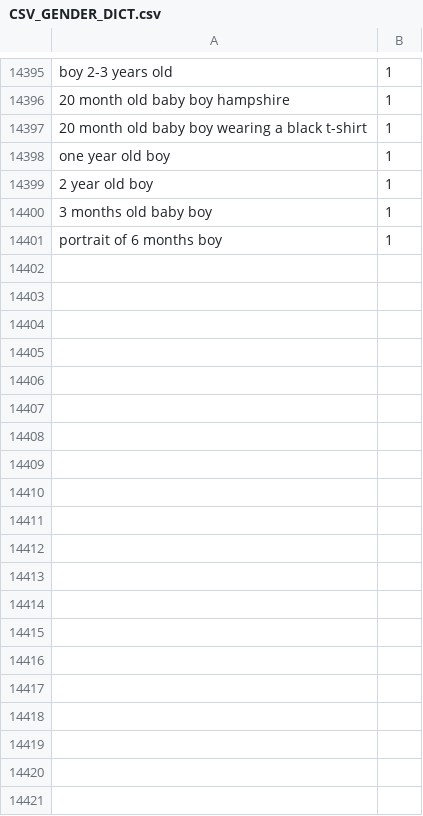
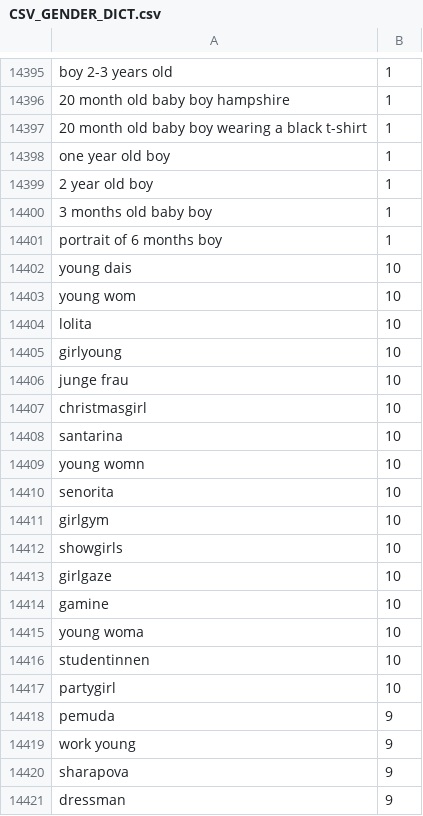
Before and after one commit to mandiberg/takingstock, a CSV file: utilities/keys/CSV_GENDER_DICT.csv, drawn as a sheet; only a part is shown, gaps mark what is left out; the diff covers the shown part only; the diff names each change by its address in the sheet, - before the commit and + after, or states it on an @@ line.

```diff
--- a/utilities/keys/CSV_GENDER_DICT.csv
+++ b/utilities/keys/CSV_GENDER_DICT.csv
+row 14402: young dais | 10
+row 14403: young wom | 10
+row 14404: lolita | 10
+row 14405: girlyoung | 10
+row 14406: junge frau | 10
+row 14407: christmasgirl | 10
+row 14408: santarina | 10
+row 14409: young womn | 10
+row 14410: senorita | 10
+row 14411: girlgym | 10
+row 14412: showgirls | 10
+row 14413: girlgaze | 10
+row 14414: gamine | 10
+row 14415: young woma | 10
+row 14416: studentinnen | 10
+row 14417: partygirl | 10
+row 14418: pemuda | 9
+row 14419: work young | 9
+row 14420: sharapova | 9
+row 14421: dressman | 9
```
Also changed, not shown: 52 added rows elsewhere in this file, utilities/keys/CSV_AGE_DICT.csv, utilities/keys/CSV_ETH_GETTY.csv, 4 other files.
